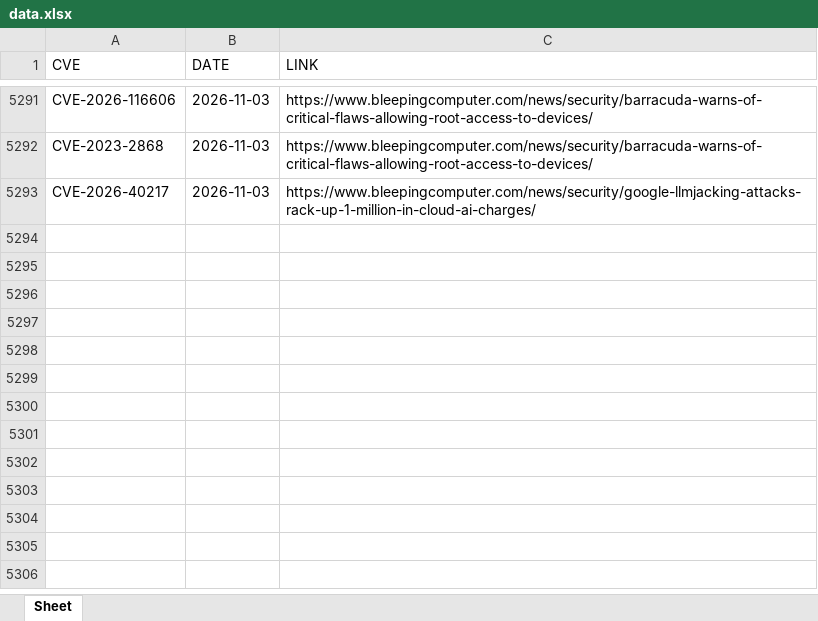
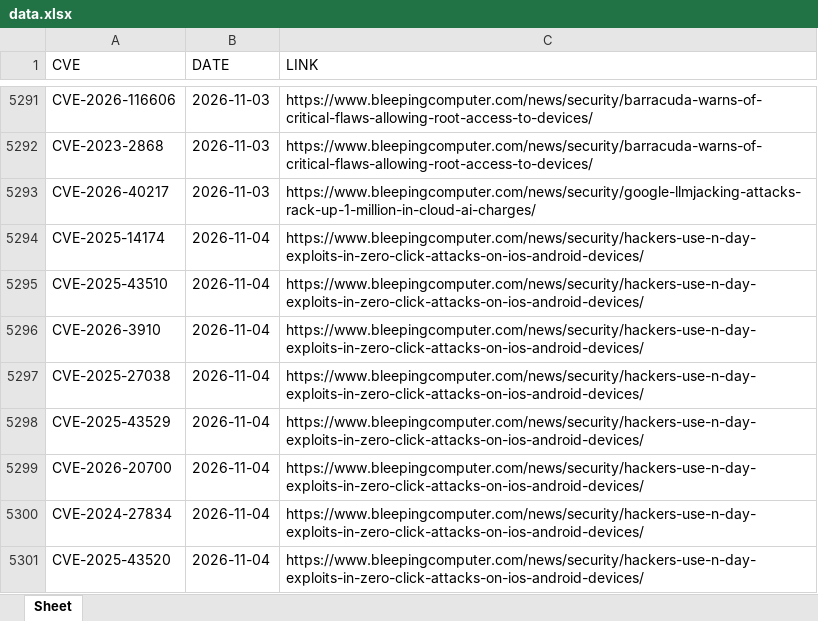
Before and after one commit to thanujbtech-lgtm/bleeping_cve, an Excel workbook: data.xlsx, sheet Sheet, drawn as a sheet; only a part is shown, gaps mark what is left out; values as stored, in another font and other column widths than the file's, no borders; the diff names each change by its address in the sheet, - before the commit and + after, or states it on an @@ line.

```diff
--- a/data.xlsx (sheet Sheet)
+++ b/data.xlsx (sheet Sheet)
+row 5294: CVE-2025-14174 | 2026-11-04 | https://www.bleepingcomputer.com/news/security/hackers-use-n-day-exploits-in-zero-click-attacks-on-ios-android-devices/
+row 5295: CVE-2025-43510 | 2026-11-04 | https://www.bleepingcomputer.com/news/security/hackers-use-n-day-exploits-in-zero-click-attacks-on-ios-android-devices/
+row 5296: CVE-2026-3910 | 2026-11-04 | https://www.bleepingcomputer.com/news/security/hackers-use-n-day-exploits-in-zero-click-attacks-on-ios-android-devices/
+row 5297: CVE-2025-27038 | 2026-11-04 | https://www.bleepingcomputer.com/news/security/hackers-use-n-day-exploits-in-zero-click-attacks-on-ios-android-devices/
+row 5298: CVE-2025-43529 | 2026-11-04 | https://www.bleepingcomputer.com/news/security/hackers-use-n-day-exploits-in-zero-click-attacks-on-ios-android-devices/
+row 5299: CVE-2026-20700 | 2026-11-04 | https://www.bleepingcomputer.com/news/security/hackers-use-n-day-exploits-in-zero-click-attacks-on-ios-android-devices/
+row 5300: CVE-2024-27834 | 2026-11-04 | https://www.bleepingcomputer.com/news/security/hackers-use-n-day-exploits-in-zero-click-attacks-on-ios-android-devices/
+row 5301: CVE-2025-43520 | 2026-11-04 | https://www.bleepingcomputer.com/news/security/hackers-use-n-day-exploits-in-zero-click-attacks-on-ios-android-devices/
```
